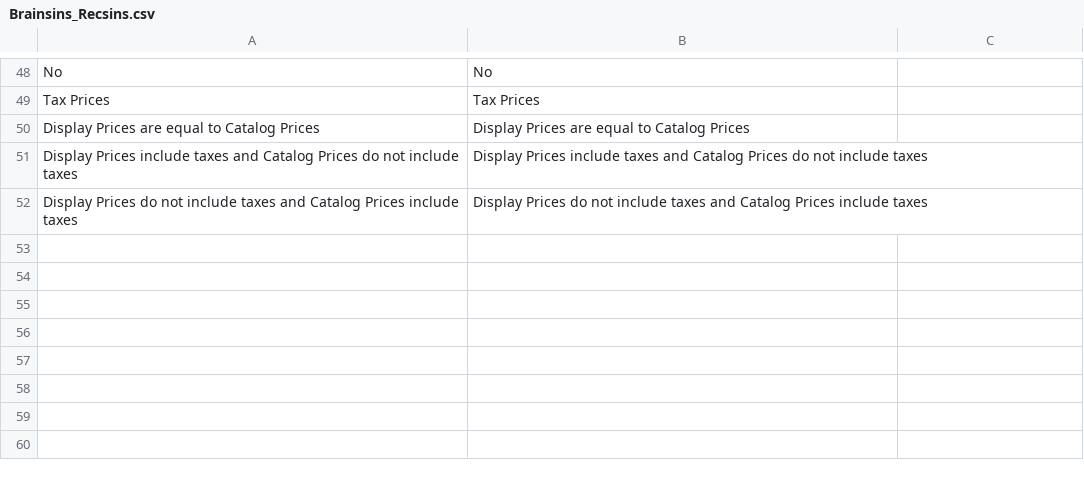
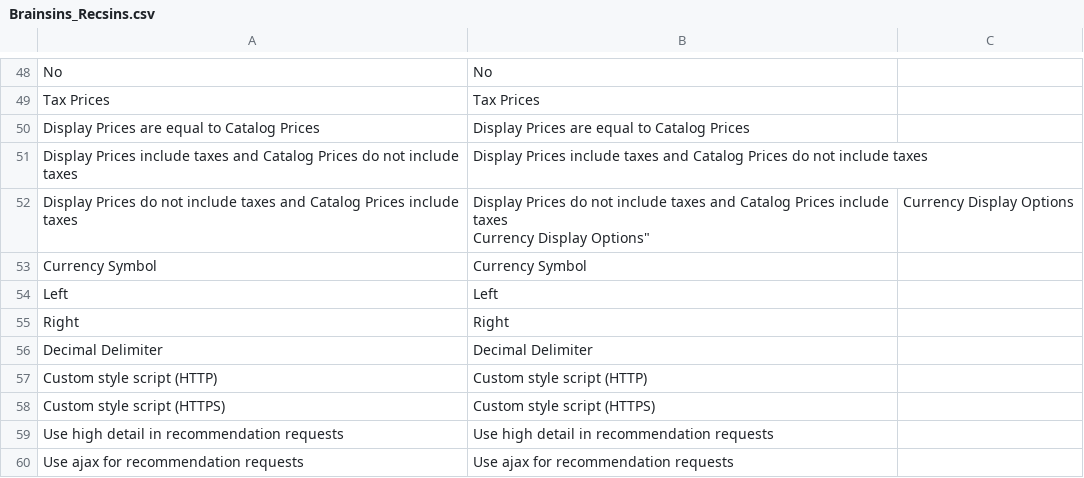
Before and after one commit to OpenMageModuleFostering/brainsins_recommender, a CSV file: app/locale/en_US/Brainsins_Recsins.csv, drawn as a sheet; only a part is shown, gaps mark what is left out.

```diff
--- a/app/locale/en_US/Brainsins_Recsins.csv
+++ b/app/locale/en_US/Brainsins_Recsins.csv
@@ -51,2 +51,11 @@
 "Display Prices include taxes and Catalog Prices do not include taxes", "Display Prices include taxes and Catalog Prices do not include taxes"
-"Display Prices do not include taxes and Catalog Prices include taxes", "Display Prices do not include taxes and Catalog Prices include taxes"
+"Display Prices do not include taxes and Catalog Prices include taxes", "Display Prices do not include taxes and Catalog Prices include taxes
+"Currency Display Options", "Currency Display Options"
+"Currency Symbol", "Currency Symbol"
+"Left", "Left"
+"Right", "Right"
+"Decimal Delimiter", "Decimal Delimiter"
+"Custom style script (HTTP)", "Custom style script (HTTP)"
+"Custom style script (HTTPS)", "Custom style script (HTTPS)"
+"Use high detail in recommendation requests", "Use high detail in recommendation requests"
+"Use ajax for recommendation requests", "Use ajax for recommendation requests"
```
Also changed, not shown: app/locale/es_ES/Brainsins_Recsins.csv, 4 other files.
